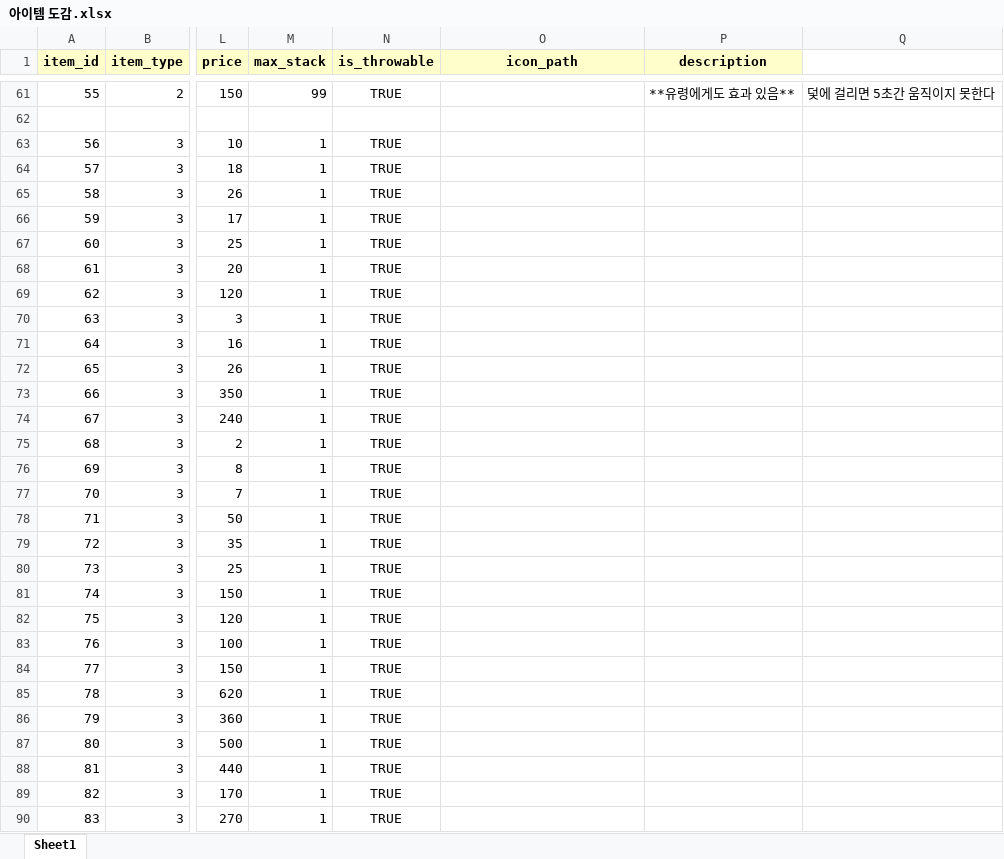
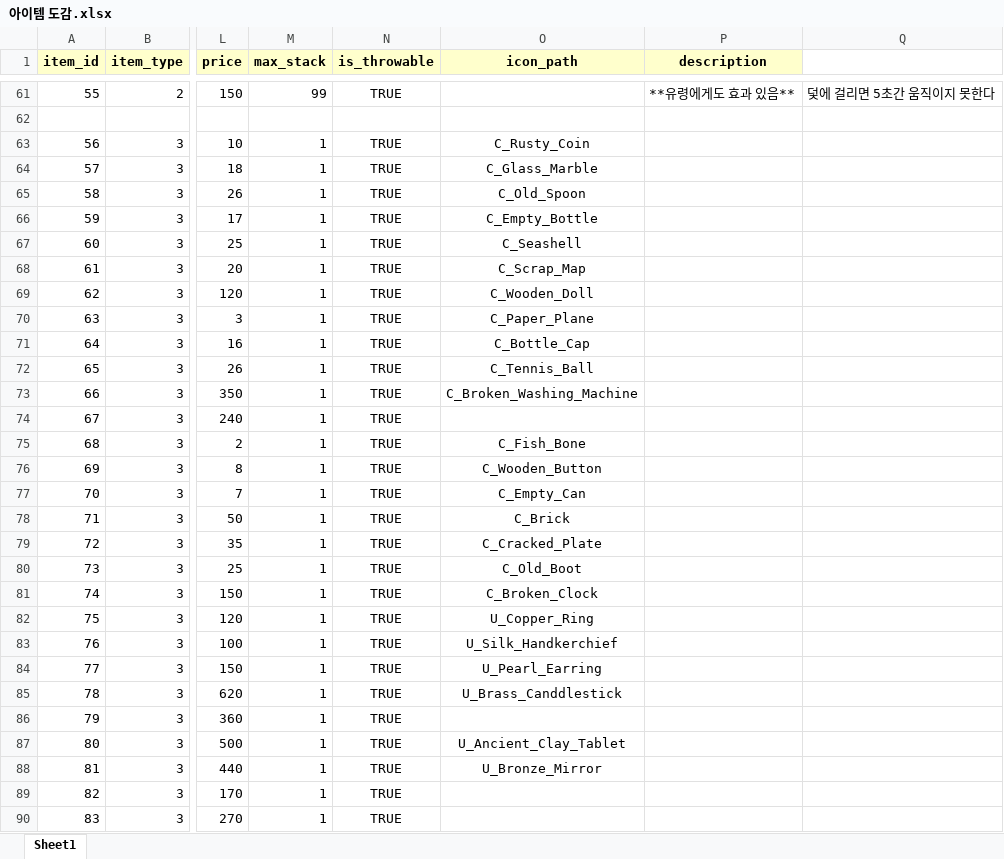
Before and after one commit to CapstoneProjectUndead/CapstoneProject, an Excel workbook: 아이템 도감.xlsx, sheet Sheet1, drawn as a sheet; only a part is shown, gaps mark what is left out; values as stored, in another font and other column widths than the file's, no borders; the diff names each change by its address in the sheet, - before the commit and + after, or states it on an @@ line.

```diff
--- a/아이템 도감.xlsx (sheet Sheet1)
+++ b/아이템 도감.xlsx (sheet Sheet1)
-O63 (icon_path): (empty)
+O63 (icon_path): C_Rusty_Coin
-O64 (icon_path): (empty)
+O64 (icon_path): C_Glass_Marble
-O65 (icon_path): (empty)
+O65 (icon_path): C_Old_Spoon
-O66 (icon_path): (empty)
+O66 (icon_path): C_Empty_Bottle
-O67 (icon_path): (empty)
+O67 (icon_path): C_Seashell
-O68 (icon_path): (empty)
+O68 (icon_path): C_Scrap_Map
-O69 (icon_path): (empty)
+O69 (icon_path): C_Wooden_Doll
-O70 (icon_path): (empty)
+O70 (icon_path): C_Paper_Plane
-O71 (icon_path): (empty)
+O71 (icon_path): C_Bottle_Cap
-O72 (icon_path): (empty)
+O72 (icon_path): C_Tennis_Ball
-O73 (icon_path): (empty)
+O73 (icon_path): C_Broken_Washing_Machine
-O75 (icon_path): (empty)
+O75 (icon_path): C_Fish_Bone
-O76 (icon_path): (empty)
+O76 (icon_path): C_Wooden_Button
-O77 (icon_path): (empty)
+O77 (icon_path): C_Empty_Can
-O78 (icon_path): (empty)
+O78 (icon_path): C_Brick
-O79 (icon_path): (empty)
+O79 (icon_path): C_Cracked_Plate
-O80 (icon_path): (empty)
+O80 (icon_path): C_Old_Boot
-O81 (icon_path): (empty)
+O81 (icon_path): C_Broken_Clock
-O82 (icon_path): (empty)
+O82 (icon_path): U_Copper_Ring
-O83 (icon_path): (empty)
+O83 (icon_path): U_Silk_Handkerchief
-O84 (icon_path): (empty)
+O84 (icon_path): U_Pearl_Earring
-O85 (icon_path): (empty)
+O85 (icon_path): U_Brass_Canddlestick
-O87 (icon_path): (empty)
+O87 (icon_path): U_Ancient_Clay_Tablet
-O88 (icon_path): (empty)
+O88 (icon_path): U_Bronze_Mirror
```
Also changed, not shown: 5 other files.
